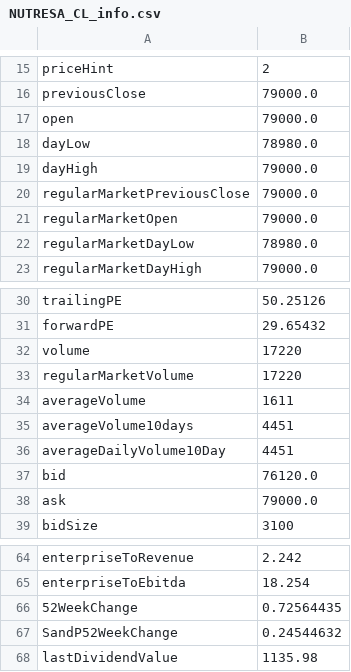
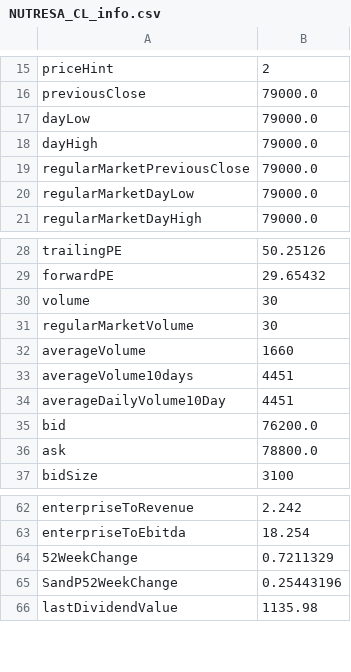
Before and after one commit to danielorozco06/finance, a CSV file: input/tickers_info/NUTRESA_CL_info.csv, drawn as a sheet; only a part is shown, gaps mark what is left out.

```diff
--- a/input/tickers_info/NUTRESA_CL_info.csv
+++ b/input/tickers_info/NUTRESA_CL_info.csv
@@ -16,8 +16,6 @@
 "previousClose","79000.0"
-"open","79000.0"
-"dayLow","78980.0"
+"dayLow","79000.0"
 "dayHigh","79000.0"
 "regularMarketPreviousClose","79000.0"
-"regularMarketOpen","79000.0"
-"regularMarketDayLow","78980.0"
+"regularMarketDayLow","79000.0"
 "regularMarketDayHigh","79000.0"
@@ -31,9 +29,9 @@
 "forwardPE","29.65432"
-"volume","17220"
-"regularMarketVolume","17220"
-"averageVolume","1611"
+"volume","30"
+"regularMarketVolume","30"
+"averageVolume","1660"
 "averageVolume10days","4451"
 "averageDailyVolume10Day","4451"
-"bid","76120.0"
-"ask","79000.0"
+"bid","76200.0"
+"ask","78800.0"
 "bidSize","3100"
@@ -65,4 +63,4 @@
 "enterpriseToEbitda","18.254"
-"52WeekChange","0.72564435"
-"SandP52WeekChange","0.24544632"
+"52WeekChange","0.7211329"
+"SandP52WeekChange","0.25443196"
 "lastDividendValue","1135.98"
```
Also changed, not shown: input/tickers_history/BOGOTA_CL_values.csv, input/tickers_history/CELSIA_CL_values.csv, 31 other files.
